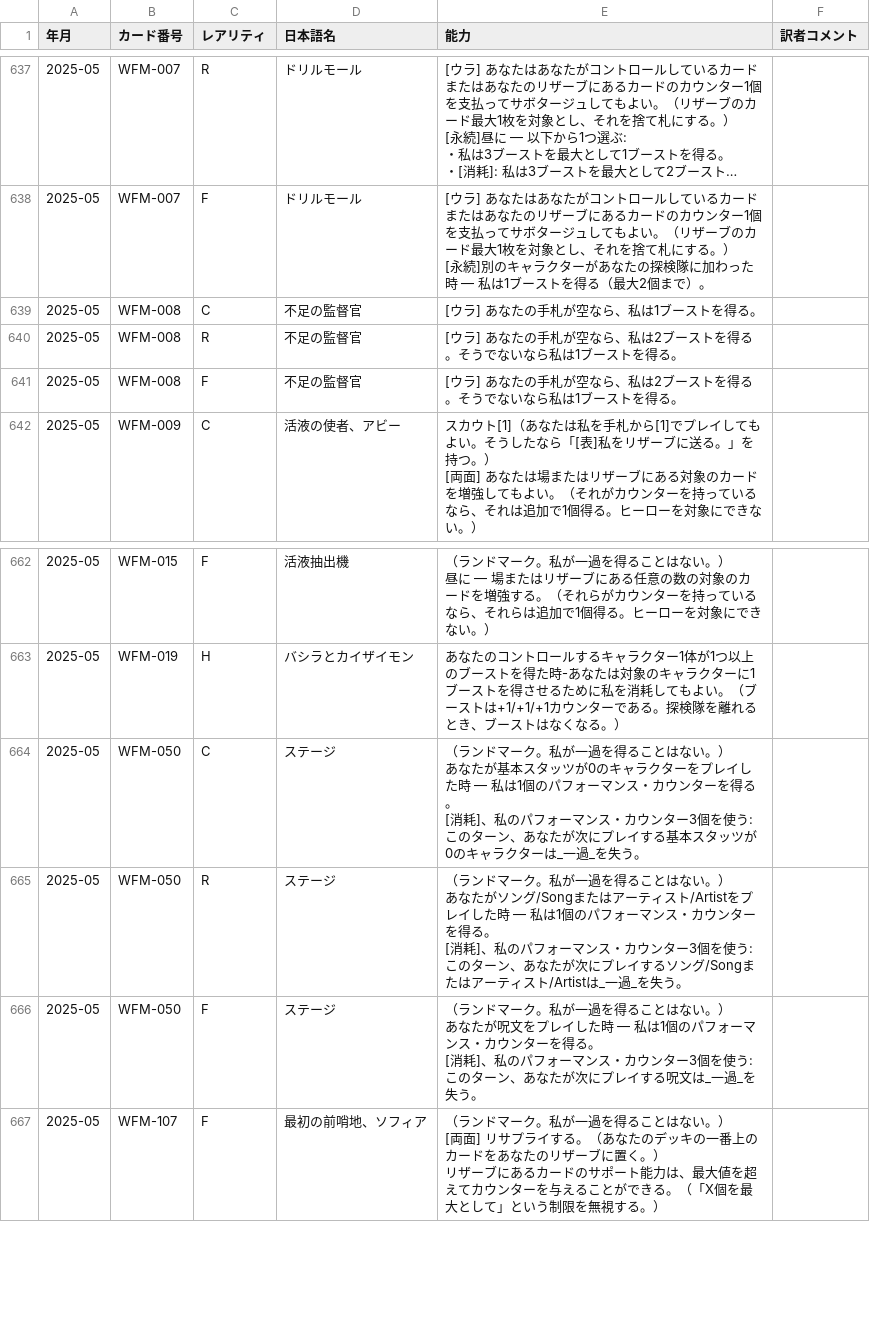
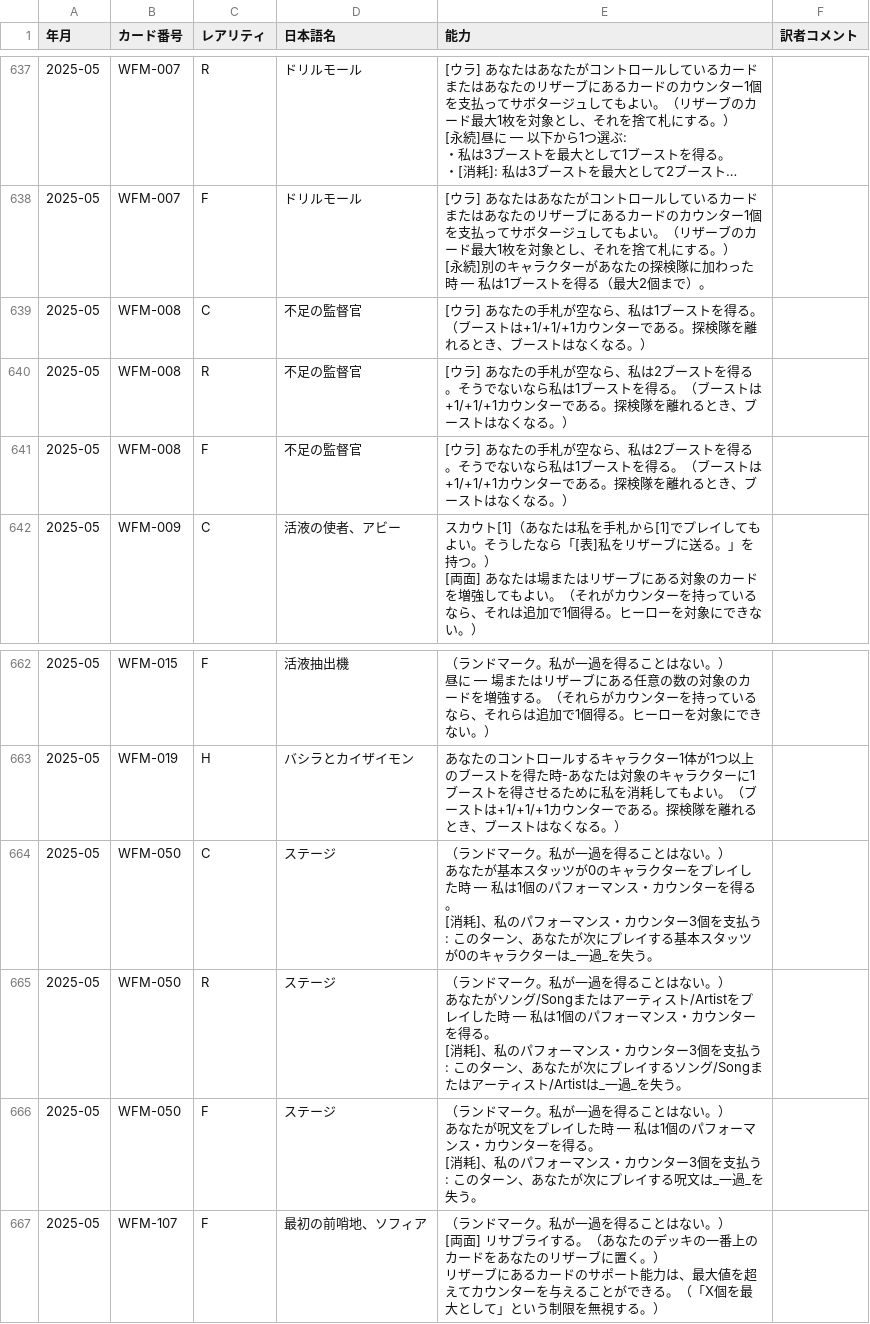
Before and after one commit to ayanone/AlteredTcgJp, a CSV file: AlteredTcgJp.csv, drawn as a sheet; only a part is shown, gaps mark what is left out; long unchanged cells end in ….

```diff
--- a/AlteredTcgJp.csv
+++ b/AlteredTcgJp.csv
@@ -1009,5 +1009,5 @@
 [永続]別のキャラクターがあなたの探検隊に加わった時 — 私は1ブーストを得る（最大2個まで）。",
-2025-05,WFM-008,C,不足の監督官,[ウラ] あなたの手札が空なら、私は1ブーストを得る。,
-2025-05,WFM-008,R,不足の監督官,[ウラ] あなたの手札が空なら、私は2ブーストを得る。そうでないなら私は1ブーストを得る。,
-2025-05,WFM-008,F,不足の監督官,[ウラ] あなたの手札が空なら、私は2ブーストを得る。そうでないなら私は1ブーストを得る。,
+2025-05,WFM-008,C,不足の監督官,[ウラ] あなたの手札が空なら、私は1ブーストを得る。（ブーストは+1/+1/+1カウンターである。探検隊を離れるとき、ブーストはなくなる。）,
+2025-05,WFM-008,R,不足の監督官,[ウラ] あなたの手札が空なら、私は2ブーストを得る。そうでないなら私は1ブーストを得る。（ブーストは+1/+1/+1カウンターである。探検隊を離れるとき、ブーストはなくなる。）,
+2025-05,WFM-008,F,不足の監督官,[ウラ] あなたの手札が空なら、私は2ブーストを得る。そうでないなら私は1ブーストを得る。（ブーストは+1/+1/+1カウンターである。探検隊を離れるとき、ブーストはなくなる。）,
 2025-05,WFM-009,C,活液の使者、アビー,"スカウト[1]（あなたは私を手札から[1]でプレイしてもよい。そうしたなら「[表]私をリザーブに送る。」を持つ。）
@@ -1065,11 +1065,11 @@
 2025-05,WFM-019,H,バシラとカイザイモン,あなたのコントロールするキャラクター1体が1つ以上のブーストを得た時-あなたは対象のキャラクターに1ブーストを得させるために私を消耗してもよい。（ブーストは+1/+1/+1カウンターである。探検隊を離れるとき、ブーストはなくなる。）,
-2025-05,WFM-050,C,ステージ,"（ランドマーク。私が一過を得ることはない。）
-あなたが基本スタッツが0のキャラクターをプレイした時 — 私は1個のパフォーマンス・カウンターを得る。
-[消耗]、私のパフォーマンス・カウンター3個を使う: このターン、あなたが次にプレイする基本スタッツが0のキャラクターは_一過_を失う。",
-2025-05,WFM-050,R,ステージ,"（ランドマーク。私が一過を得ることはない。）
-あなたがソング/Songまたはアーティスト/Artistをプレイした時 — 私は1個のパフォーマンス・カウンターを得る。
-[消耗]、私のパフォーマンス・カウンター3個を使う: このターン、あなたが次にプレイするソング/Songまたはアーティスト/Artistは_一過_を失う。",
-2025-05,WFM-050,F,ステージ,"（ランドマーク。私が一過を得ることはない。）
-あなたが呪文をプレイした時 — 私は1個のパフォーマンス・カウンターを得る。
-[消耗]、私のパフォーマンス・カウンター3個を使う: このターン、あなたが次にプレイする呪文は_一過_を失う。",
+2025-05,WFM-050,C,ステージ,"（ランドマーク。私が一過を得ることはない。）
+あなたが基本スタッツが0のキャラクターをプレイした時 — 私は1個のパフォーマンス・カウンターを得る。
+[消耗]、私のパフォーマンス・カウンター3個を支払う: このターン、あなたが次にプレイする基本スタッツが0のキャラクターは_一過_を失う。",
+2025-05,WFM-050,R,ステージ,"（ランドマーク。私が一過を得ることはない。）
+あなたがソング/Songまたはアーティスト/Artistをプレイした時 — 私は1個のパフォーマンス・カウンターを得る。
+[消耗]、私のパフォーマンス・カウンター3個を支払う: このターン、あなたが次にプレイするソング/Songまたはアーティスト/Artistは_一過_を失う。",
+2025-05,WFM-050,F,ステージ,"（ランドマーク。私が一過を得ることはない。）
+あなたが呪文をプレイした時 — 私は1個のパフォーマンス・カウンターを得る。
+[消耗]、私のパフォーマンス・カウンター3個を支払う: このターン、あなたが次にプレイする呪文は_一過_を失う。",
 2025-05,WFM-107,F,最初の前哨地、ソフィア,"（ランドマーク。私が一過を得ることはない。）
```
Also changed, not shown: keywords.csv.
